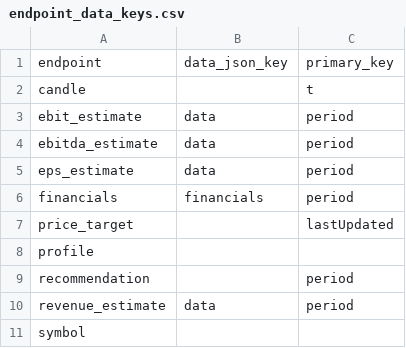
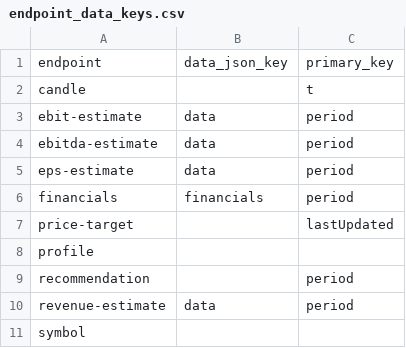
Before and after one commit to kevinklassen/finnhub-data-fetcher, a CSV file: finnhub/configs/endpoint_data_keys.csv, drawn as a sheet.

Commit message:
correct estimate endpoint names, replace _ with -

```diff
--- a/finnhub/configs/endpoint_data_keys.csv
+++ b/finnhub/configs/endpoint_data_keys.csv
@@ -2,10 +2,10 @@
 candle,,t
-ebit_estimate,data,period
-ebitda_estimate,data,period
-eps_estimate,data,period
+ebit-estimate,data,period
+ebitda-estimate,data,period
+eps-estimate,data,period
 financials,financials,period
-price_target,,lastUpdated
+price-target,,lastUpdated
 profile,,
 recommendation,,period
-revenue_estimate,data,period
+revenue-estimate,data,period
 symbol,,
```
